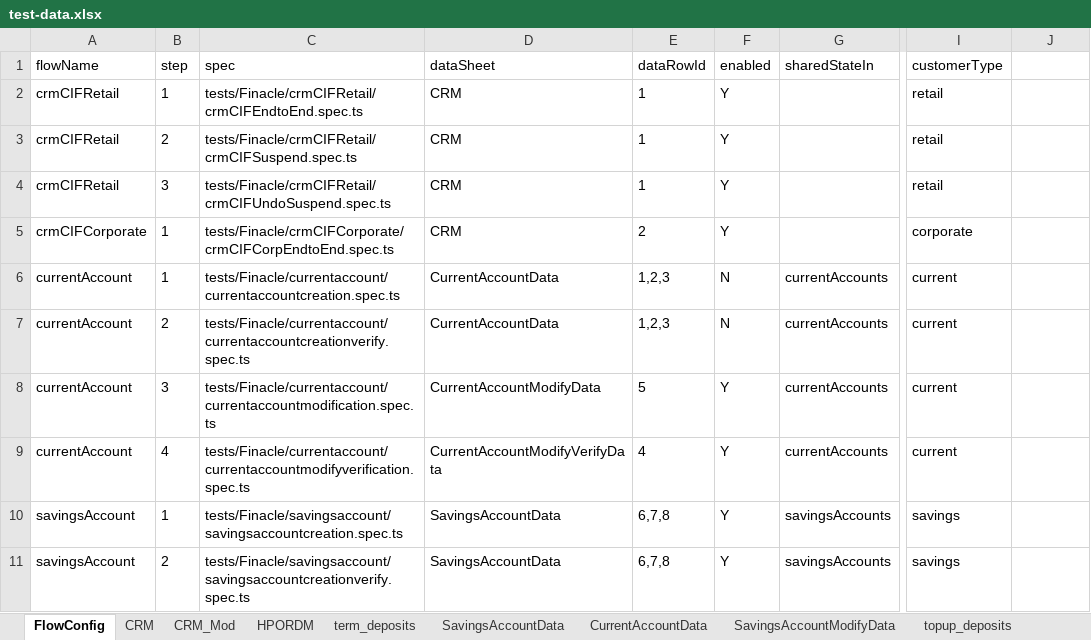
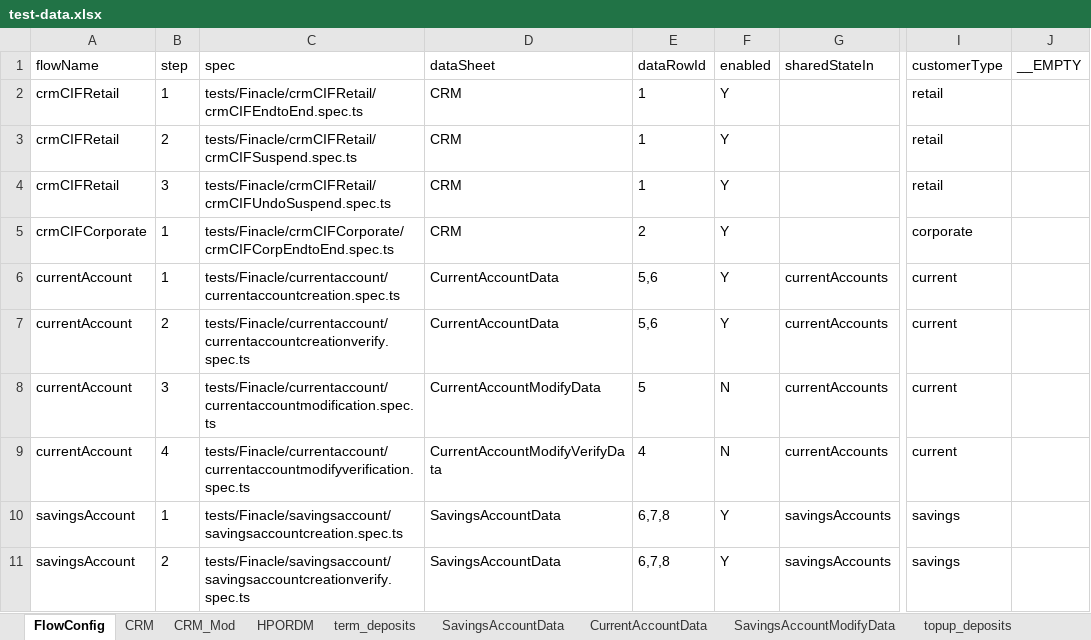
Before and after one commit to upamulapati/Clarien-Automation, an Excel workbook: data/test-data.xlsx, sheet FlowConfig, drawn as a sheet; only a part is shown, gaps mark what is left out; values as stored, in another font and other column widths than the file's, no borders; the diff names each change by its address in the sheet, - before the commit and + after, or states it on an @@ line.

```diff
--- a/data/test-data.xlsx (sheet FlowConfig)
+++ b/data/test-data.xlsx (sheet FlowConfig)
-J1: (empty)
+J1: __EMPTY
-E6:E7 (dataRowId): 1,2,3
+E6:E7 (dataRowId): 5,6
-F6:F7 (enabled): N
+F6:F7 (enabled): Y
-F8:F9 (enabled): Y
+F8:F9 (enabled): N
```
Also changed, not shown: sheet CurrentAccountData, sheet SavingsAccountData, 7 other files.
